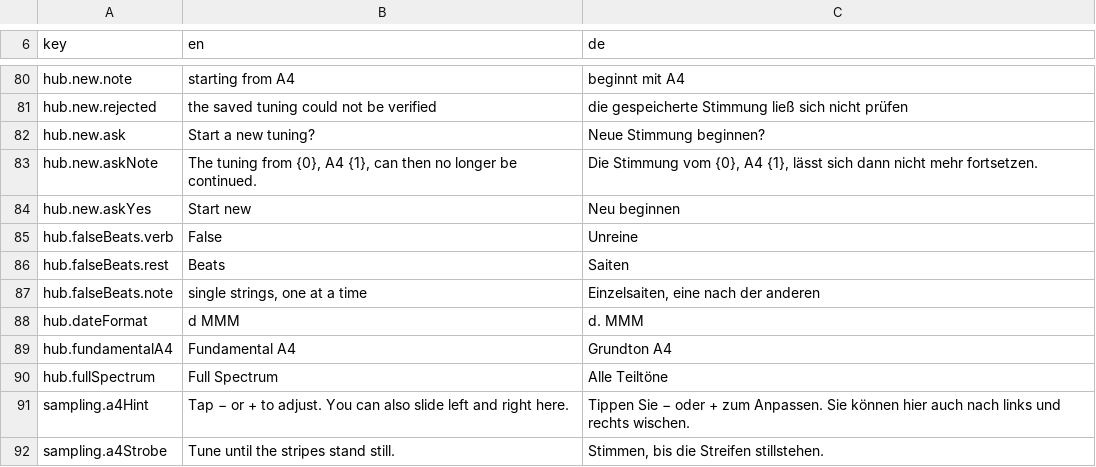
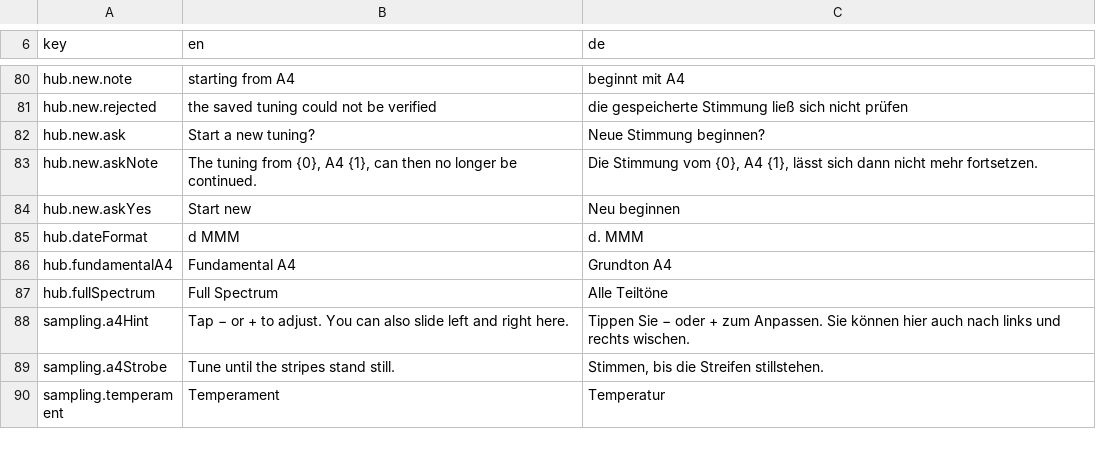
Before and after one commit to clavierhaus/clavier-tuner-foss, a TSV file: i18n/strings.tsv, drawn as a sheet; only a part is shown, gaps mark what is left out; the shorter side is filled out with more unchanged rows; the diff covers the shown part only.

```diff
--- a/i18n/strings.tsv
+++ b/i18n/strings.tsv
@@ -84,5 +84,2 @@ hub.new.askNote	The tuning from {0}, A4 {1}, can then no longer be continued.	Di
 hub.new.askYes	Start new	Neu beginnen
-hub.falseBeats.verb	False	Unreine
-hub.falseBeats.rest	 Beats	 Saiten
-hub.falseBeats.note	single strings, one at a time	Einzelsaiten, eine nach der anderen
 hub.dateFormat	d MMM	d. MMM
```
Also changed, not shown: 25 removed rows elsewhere in this file, 21 other files.
